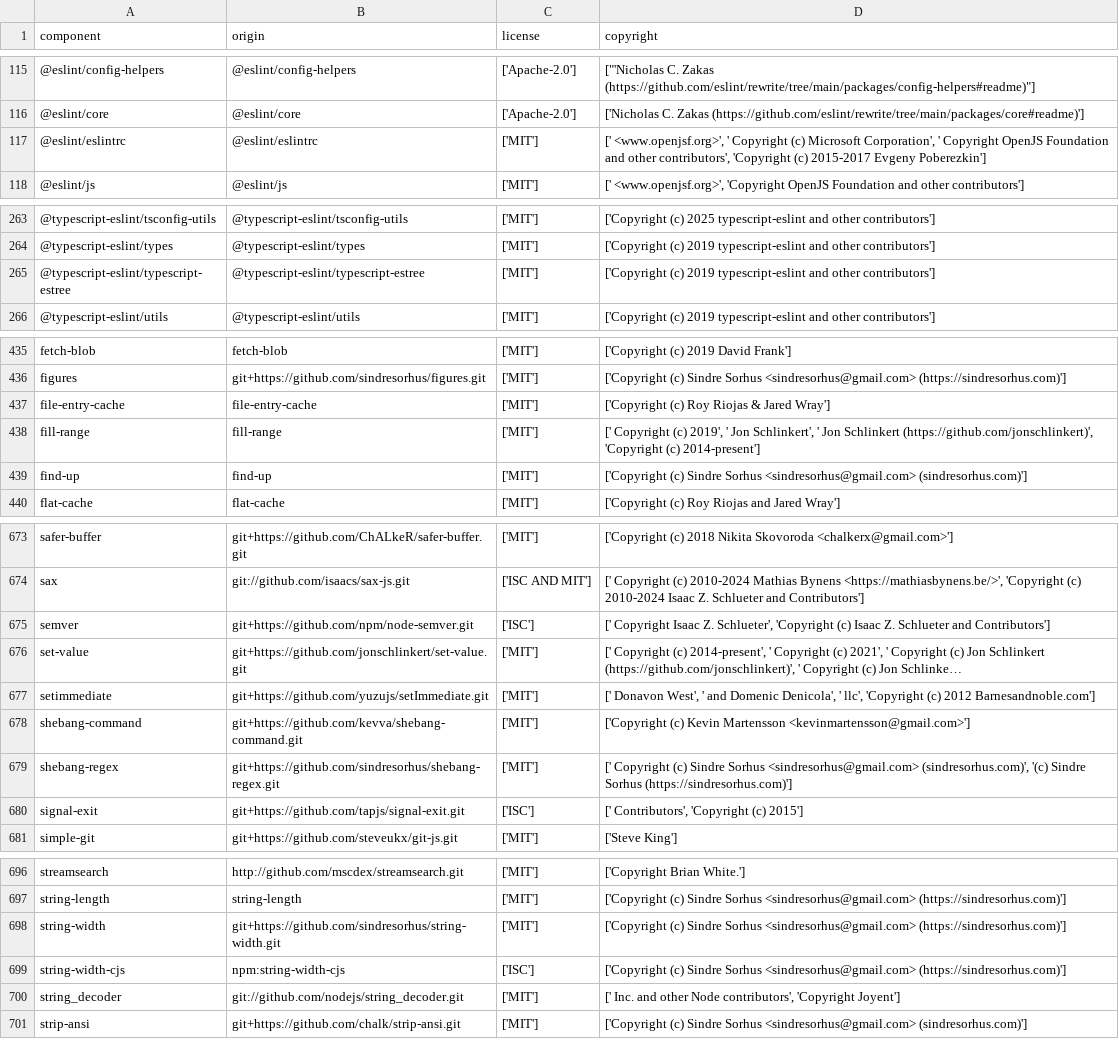
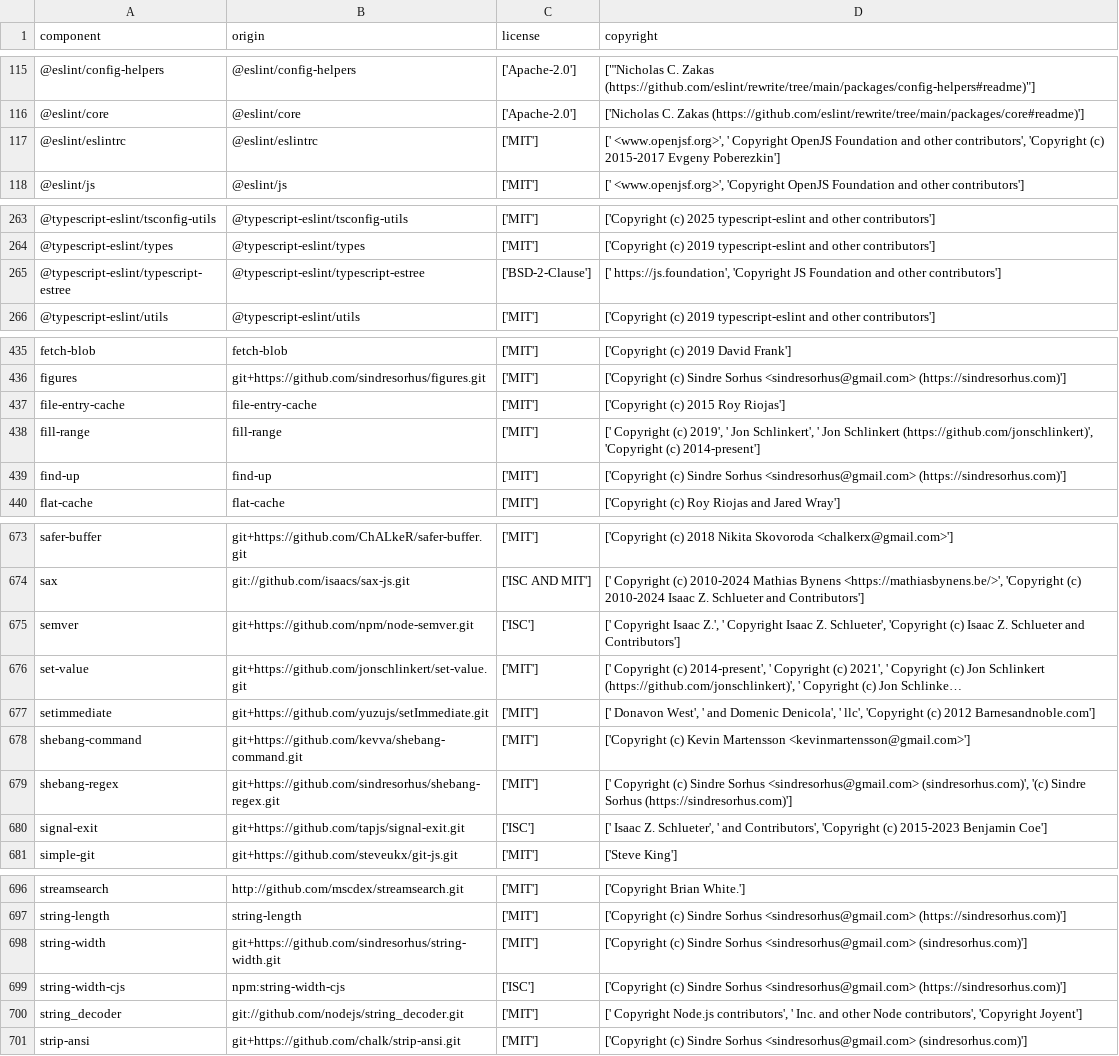
Before and after one commit to DataDog/serverless-remote-instrumentation, a CSV file: LICENSE-3rdparty.csv, drawn as a sheet; only a part is shown, gaps mark what is left out; long unchanged cells end in …; the diff covers the shown part only; the diff names each change by its address in the sheet, - before the commit and + after, or states it on an @@ line.

```diff
--- a/LICENSE-3rdparty.csv
+++ b/LICENSE-3rdparty.csv
-D117 (copyright): …' Copyright (c) Microsoft Corporation', ' Copyright OpenJS Foundation…
+D117 (copyright): …' Copyright OpenJS Foundation…
-C265 (license): ['MIT']
+C265 (license): ['BSD-2-Clause']
-D265 (copyright): ['Copyright (c) 2019 typescript-eslint and other…
+D265 (copyright): [' https://js.foundation', 'Copyright JS Foundation and other…
-D437 (copyright): ['Copyright (c) Roy Riojas & Jared Wray']
+D437 (copyright): ['Copyright (c) 2015 Roy Riojas']
-D439 (copyright): …Sorhus <sindresorhus@gmail.com> (sindresorhus.com)']
+D439 (copyright): …Sorhus <sindresorhus@gmail.com> (https://sindresorhus.com)']
-D675 (copyright): …Copyright Isaac Z. Schlueter',…
+D675 (copyright): …Copyright Isaac Z.', ' Copyright Isaac Z. Schlueter',…
-D680 (copyright): [' Contributors', 'Copyright (c) 2015']
+D680 (copyright): [' Isaac Z. Schlueter', ' and Contributors', 'Copyright (c) 2015-2023 Benjamin Coe']
-D698 (copyright): …Sorhus <sindresorhus@gmail.com> (https://sindresorhus.com)']
+D698 (copyright): …Sorhus <sindresorhus@gmail.com> (sindresorhus.com)']
-D700 (copyright): [' Inc. and…
+D700 (copyright): [' Copyright Node.js contributors', ' Inc. and…
```
Also changed, not shown: 22 edited cells elsewhere in this file.
